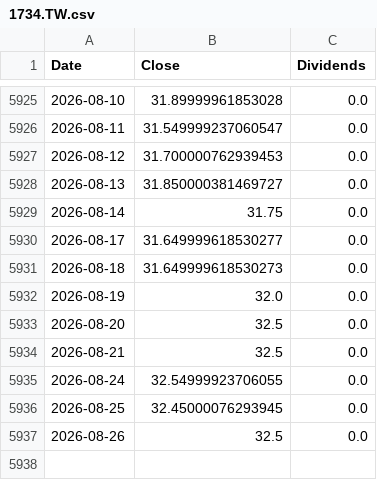
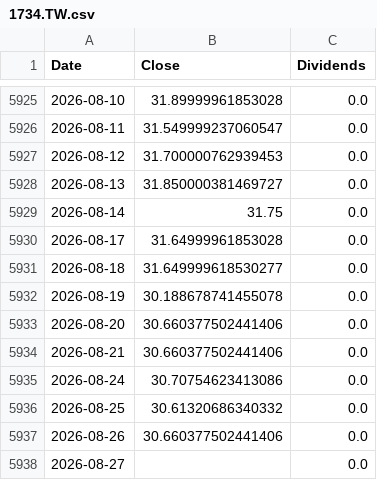
Before and after one commit to ewrpdkhiv/taiex, a CSV file: cache/dca/1734.TW.csv, drawn as a sheet; only a part is shown, gaps mark what is left out.

```diff
--- a/cache/dca/1734.TW.csv
+++ b/cache/dca/1734.TW.csv
@@ -5929,9 +5929,10 @@ Date,Close,Dividends
 2026-08-14,31.75,0.0
-2026-08-17,31.649999618530277,0.0
-2026-08-18,31.649999618530273,0.0
-2026-08-19,32.0,0.0
-2026-08-20,32.5,0.0
-2026-08-21,32.5,0.0
-2026-08-24,32.54999923706055,0.0
-2026-08-25,32.45000076293945,0.0
-2026-08-26,32.5,0.0
+2026-08-17,31.64999961853028,0.0
+2026-08-18,31.649999618530277,0.0
+2026-08-19,30.188678741455078,0.0
+2026-08-20,30.660377502441406,0.0
+2026-08-21,30.660377502441406,0.0
+2026-08-24,30.70754623413086,0.0
+2026-08-25,30.61320686340332,0.0
+2026-08-26,30.660377502441406,0.0
+2026-08-27,,0.0
```
Also changed, not shown: cache/dca/MU.csv, cache/dca/QLD.csv, 36 other files.
